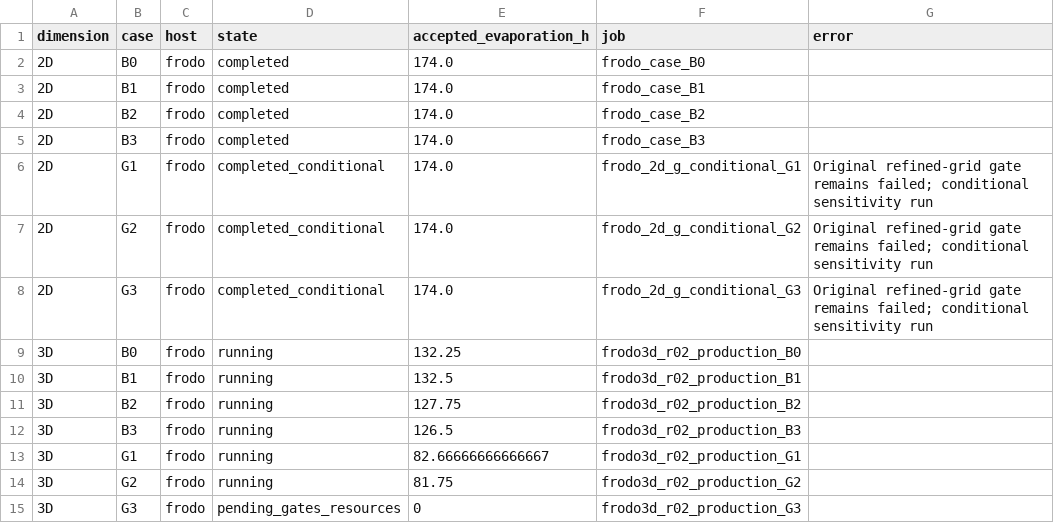
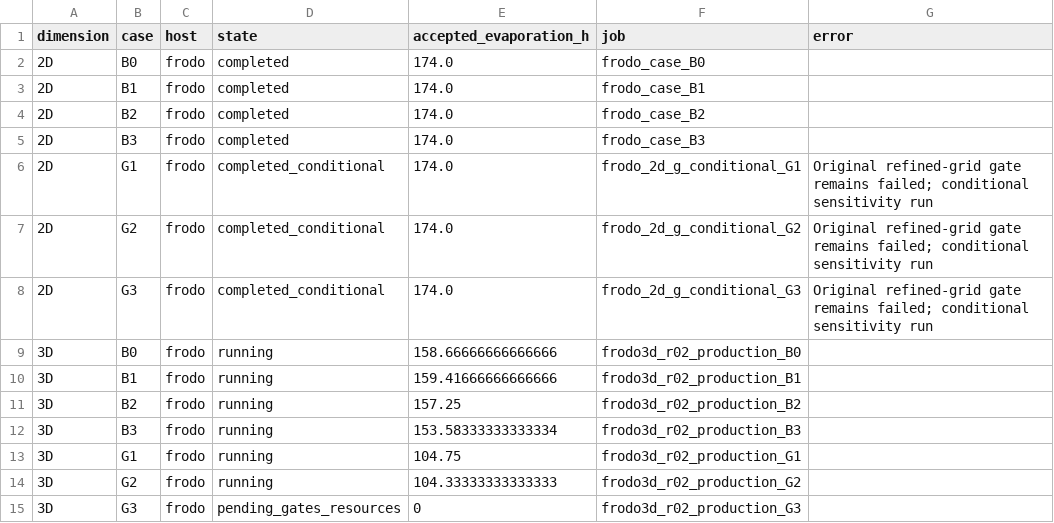
Before and after one commit to ndmthio18/heterogeniety, a CSV file: model_revisions/20261103_v13_bottom_boundary_campaign/TRACK_RUN_STATUS.csv, drawn as a sheet.

```diff
--- a/model_revisions/20261103_v13_bottom_boundary_campaign/TRACK_RUN_STATUS.csv
+++ b/model_revisions/20261103_v13_bottom_boundary_campaign/TRACK_RUN_STATUS.csv
@@ -8,8 +8,8 @@ dimension,case,host,state,accepted_evaporation_h,job,error
 2D,G3,frodo,completed_conditional,174.0,frodo_2d_g_conditional_G3,Original refined-grid gate remains failed; conditional sensitivity run
-3D,B0,frodo,running,132.25,frodo3d_r02_production_B0,
-3D,B1,frodo,running,132.5,frodo3d_r02_production_B1,
-3D,B2,frodo,running,127.75,frodo3d_r02_production_B2,
-3D,B3,frodo,running,126.5,frodo3d_r02_production_B3,
-3D,G1,frodo,running,82.66666666666667,frodo3d_r02_production_G1,
-3D,G2,frodo,running,81.75,frodo3d_r02_production_G2,
+3D,B0,frodo,running,158.66666666666666,frodo3d_r02_production_B0,
+3D,B1,frodo,running,159.41666666666666,frodo3d_r02_production_B1,
+3D,B2,frodo,running,157.25,frodo3d_r02_production_B2,
+3D,B3,frodo,running,153.58333333333334,frodo3d_r02_production_B3,
+3D,G1,frodo,running,104.75,frodo3d_r02_production_G1,
+3D,G2,frodo,running,104.33333333333333,frodo3d_r02_production_G2,
 3D,G3,frodo,pending_gates_resources,0,frodo3d_r02_production_G3,
```
Also changed, not shown: 3 other files.
